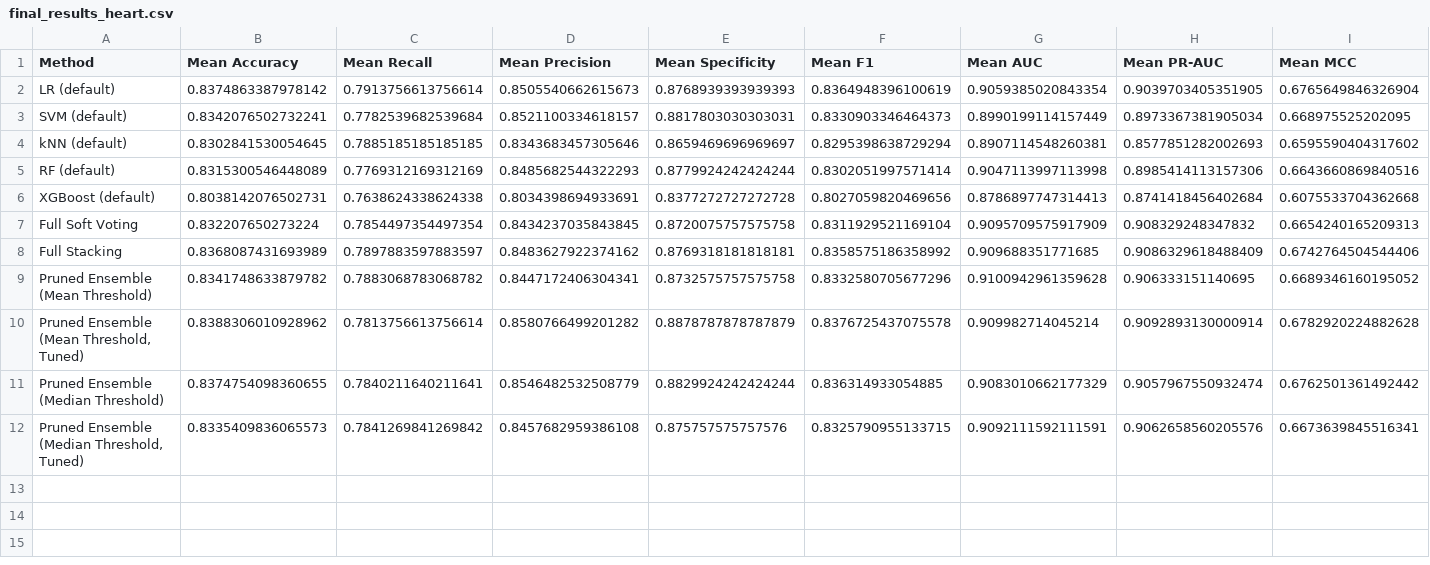
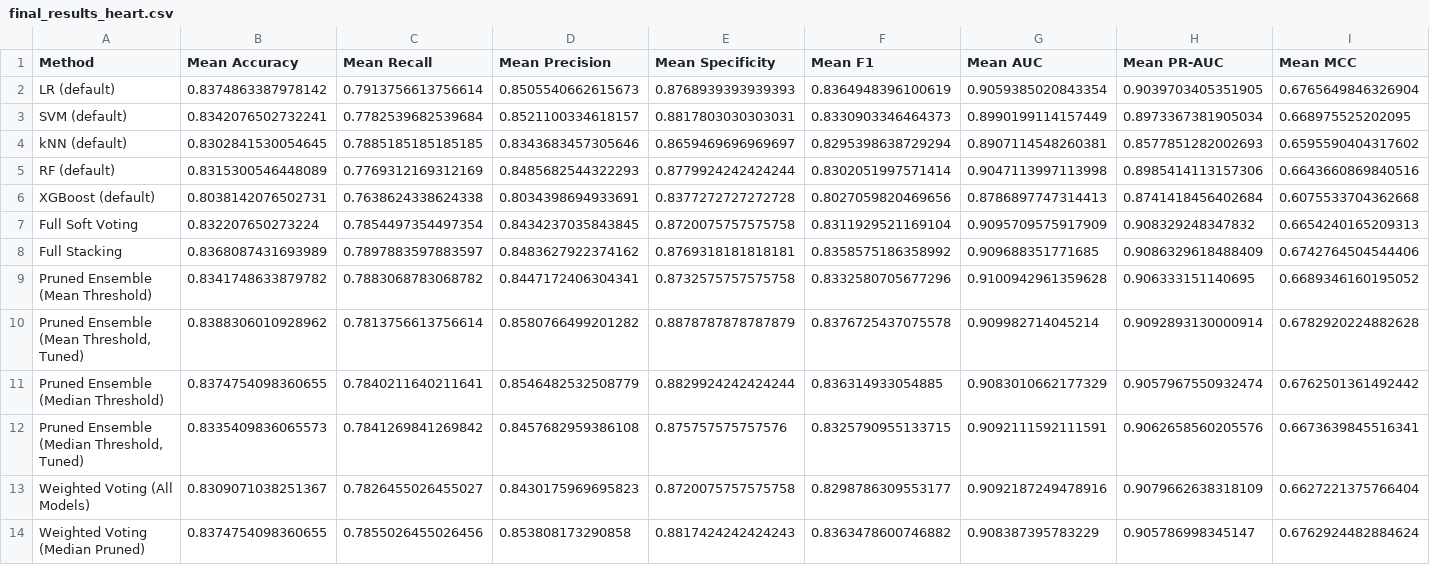
Before and after one commit to Baraakh/Stability-Guided-Ensemble-Pruning-for-Improved-Generalization, a CSV file: datasets/final_results_heart.csv, drawn as a sheet; only a part is shown; rows hold the shown columns only; the diff names each change by its address in the sheet, - before the commit and + after, or states it on an @@ line.

Commit message:
add Weighted Soft Voting(Stability-score Weights)

```diff
--- a/datasets/final_results_heart.csv
+++ b/datasets/final_results_heart.csv
+row 13: Weighted Voting (All Models) | 0.8309071038251367 | 0.7826455026455027 | 0.8430175969695823 | 0.8720075757575758 | 0.8298786309553177 | 0.9092187249478916 | 0.9079662638318109 | 0.6627221375766404
+row 14: Weighted Voting (Median Pruned) | 0.8374754098360655 | 0.7855026455026456 | 0.853808173290858 | 0.8817424242424243 | 0.8363478600746882 | 0.908387395783229 | 0.905786998345147 | 0.6762924482884624
```
Also changed, not shown: datasets/final_results_pima.csv, 12 other files.
